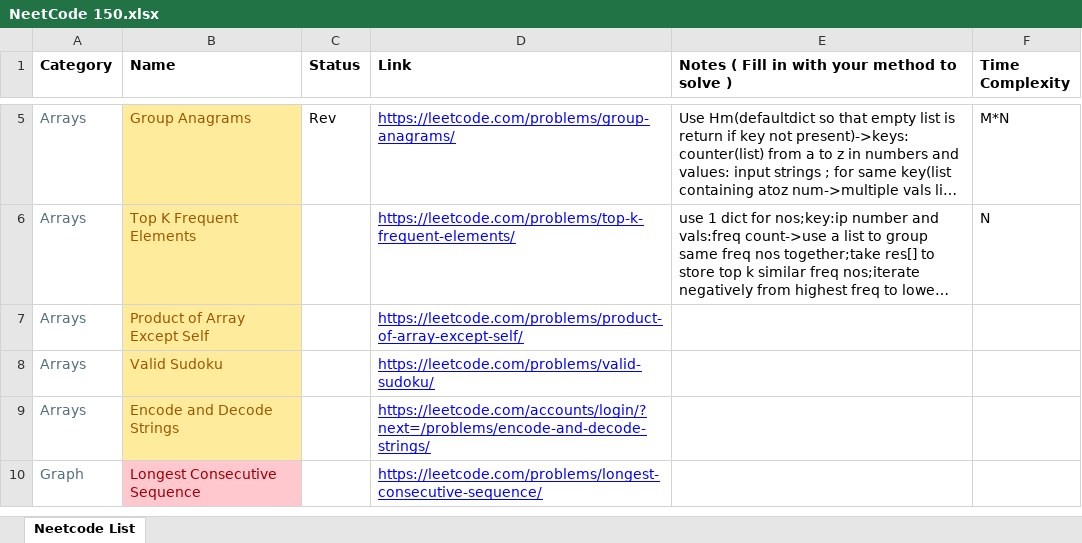
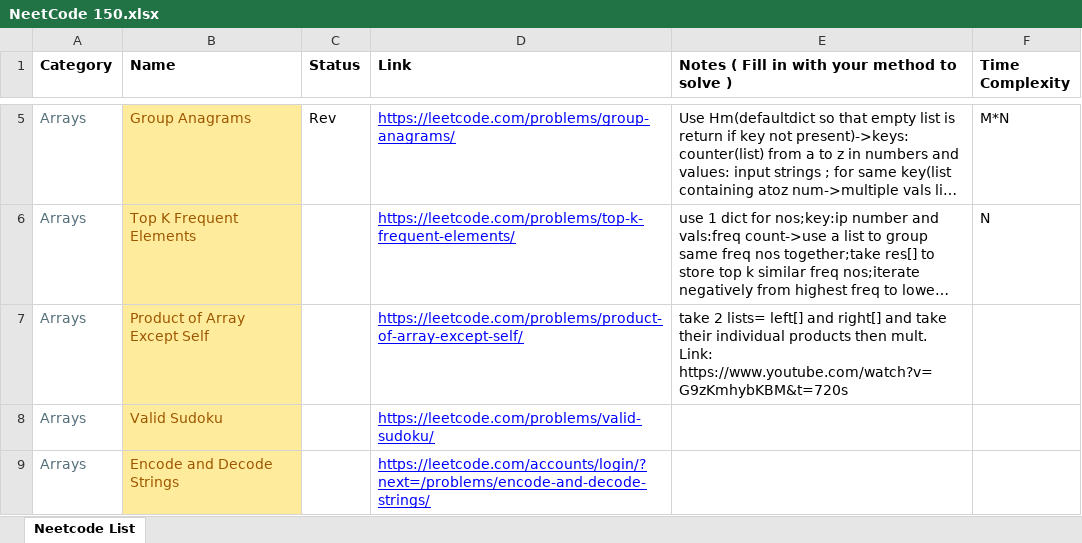
Before and after one commit to dgkans/NC150, an Excel workbook: NeetCode 150.xlsx, sheet Neetcode List, drawn as a sheet; only a part is shown, gaps mark what is left out; the shorter side is filled out with more unchanged rows; long unchanged cells end in …; values as stored, in another font and other column widths than the file's, no borders; the diff names each change by its address in the sheet, - before the commit and + after, or states it on an @@ line.

Commit message:
productarraysexceptself
pythoncodeforabove

```diff
--- a/NeetCode 150.xlsx (sheet Neetcode List)
+++ b/NeetCode 150.xlsx (sheet Neetcode List)
-E7: (empty)
+E7: take 2 lists= left[] and right[] and take their individual products then mult. Link: https://www.youtube.com/watch?v=G9zKmhybKBM&t=720s
```
Also changed, not shown: 1 other file.
